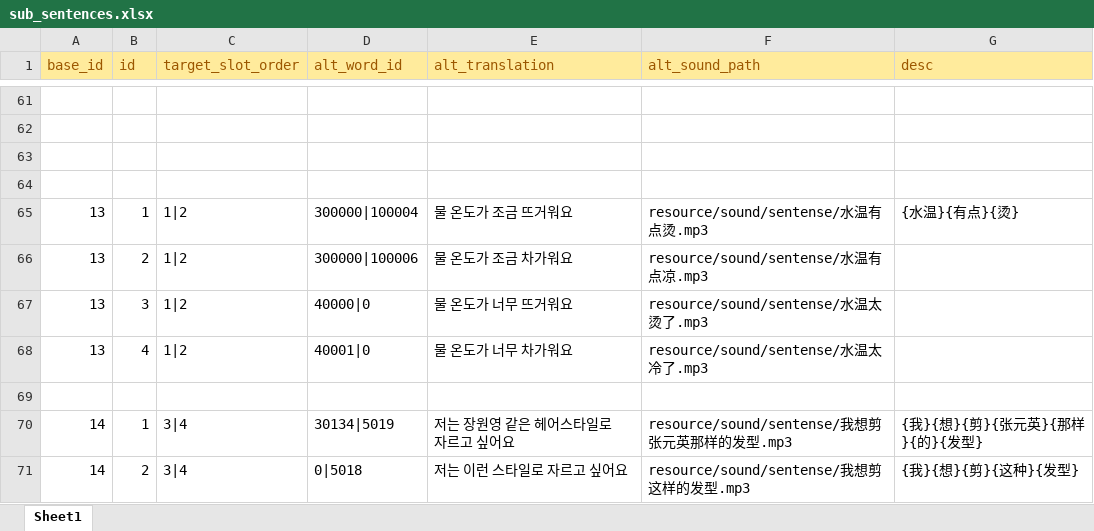
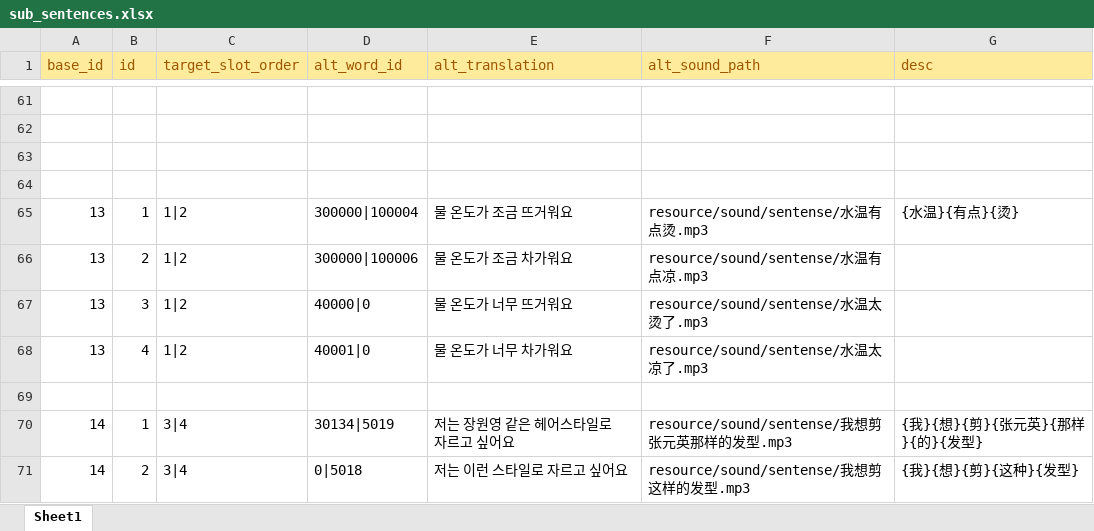
Before and after one commit to curryboy371/LVPD_Studio, an Excel workbook: resource/table/sub_sentences.xlsx, sheet Sheet1, drawn as a sheet; only a part is shown, gaps mark what is left out; values as stored, in another font and other column widths than the file's, no borders; the diff names each change by its address in the sheet, - before the commit and + after, or states it on an @@ line.

```diff
--- a/resource/table/sub_sentences.xlsx (sheet Sheet1)
+++ b/resource/table/sub_sentences.xlsx (sheet Sheet1)
-F68 (alt_sound_path): resource/sound/sentense/水温太冷了.mp3
+F68 (alt_sound_path): resource/sound/sentense/水温太凉了.mp3
```
Also changed, not shown: resource/table/ko_narration_lines.xlsx, resource/table/ko_narration_sets.xlsx, 7 other files.
